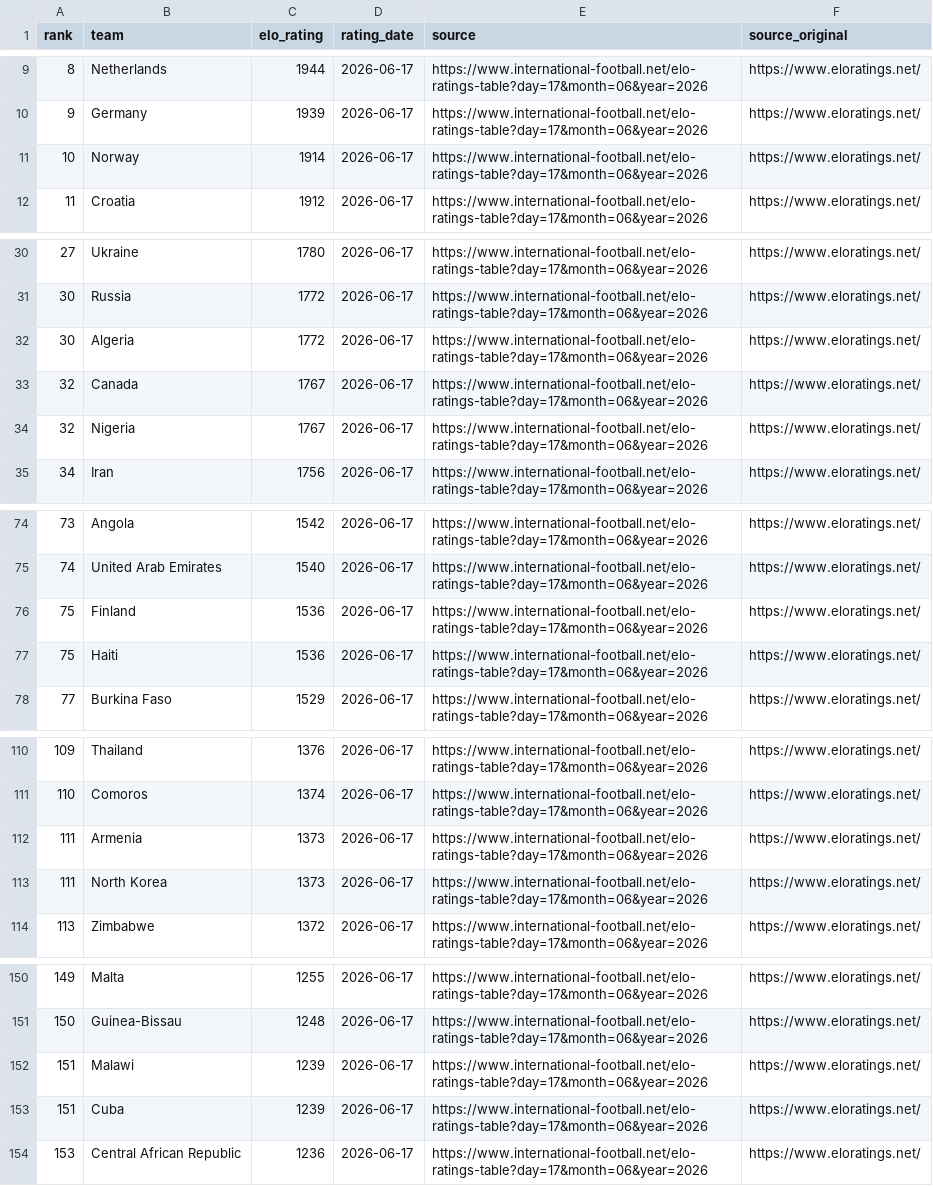
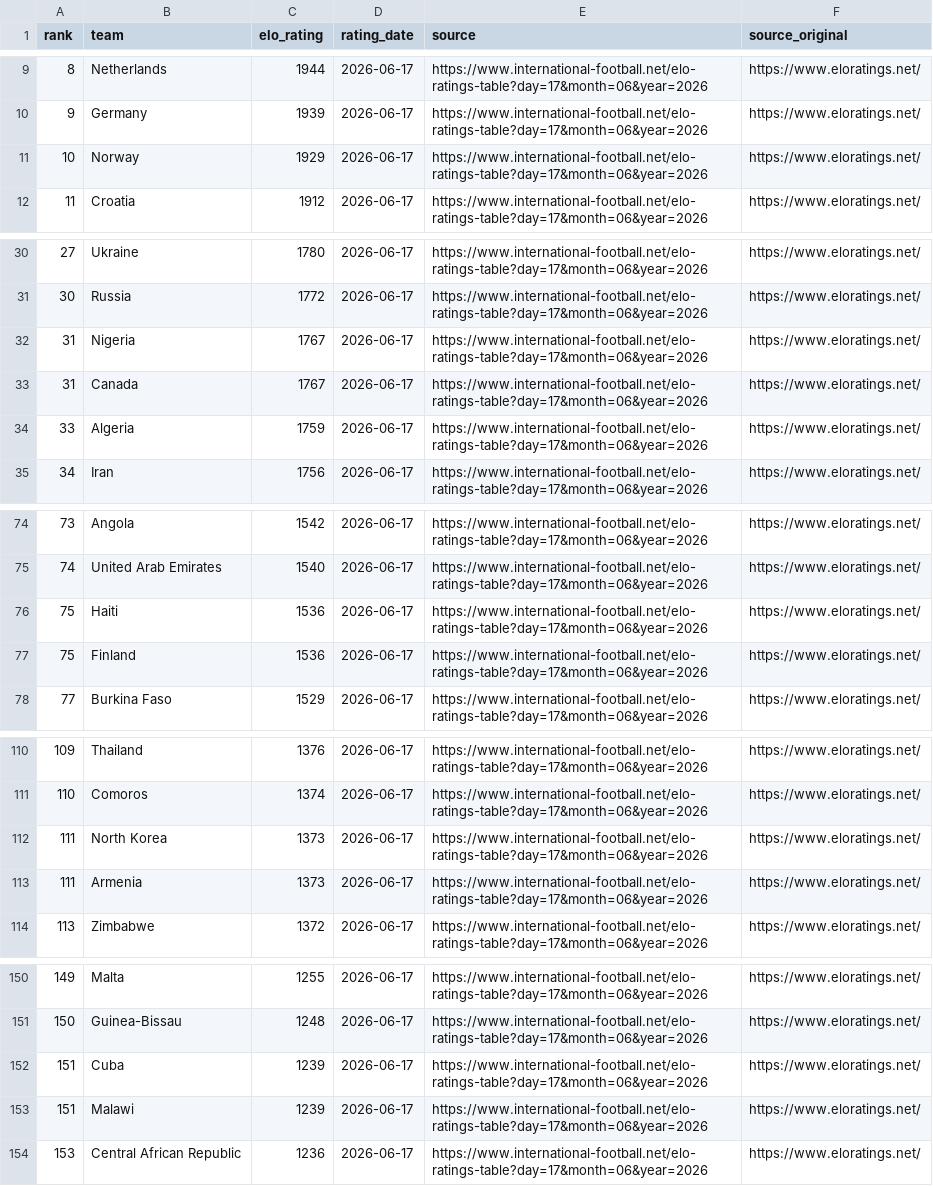
Before and after one commit to judasane/Oloraculo, a CSV file: Oloraculo.Web/Data/elo_snapshot.csv, drawn as a sheet; only a part is shown, gaps mark what is left out; the diff covers the shown part only.

```diff
--- a/Oloraculo.Web/Data/elo_snapshot.csv
+++ b/Oloraculo.Web/Data/elo_snapshot.csv
@@ -10,3 +10,3 @@ rank,team,elo_rating,rating_date,source,source_original
 9,Germany,1939,2026-06-17,https://www.international-football.net/elo-ratings-table?day=17&month=06&year=2026,https://www.eloratings.net/
-10,Norway,1914,2026-06-17,https://www.international-football.net/elo-ratings-table?day=17&month=06&year=2026,https://www.eloratings.net/
+10,Norway,1929,2026-06-17,https://www.international-football.net/elo-ratings-table?day=17&month=06&year=2026,https://www.eloratings.net/
 11,Croatia,1912,2026-06-17,https://www.international-football.net/elo-ratings-table?day=17&month=06&year=2026,https://www.eloratings.net/
@@ -31,5 +31,5 @@ rank,team,elo_rating,rating_date,source,source_original
 30,Russia,1772,2026-06-17,https://www.international-football.net/elo-ratings-table?day=17&month=06&year=2026,https://www.eloratings.net/
-30,Algeria,1772,2026-06-17,https://www.international-football.net/elo-ratings-table?day=17&month=06&year=2026,https://www.eloratings.net/
-32,Canada,1767,2026-06-17,https://www.international-football.net/elo-ratings-table?day=17&month=06&year=2026,https://www.eloratings.net/
-32,Nigeria,1767,2026-06-17,https://www.international-football.net/elo-ratings-table?day=17&month=06&year=2026,https://www.eloratings.net/
+31,Nigeria,1767,2026-06-17,https://www.international-football.net/elo-ratings-table?day=17&month=06&year=2026,https://www.eloratings.net/
+31,Canada,1767,2026-06-17,https://www.international-football.net/elo-ratings-table?day=17&month=06&year=2026,https://www.eloratings.net/
+33,Algeria,1759,2026-06-17,https://www.international-football.net/elo-ratings-table?day=17&month=06&year=2026,https://www.eloratings.net/
 34,Iran,1756,2026-06-17,https://www.international-football.net/elo-ratings-table?day=17&month=06&year=2026,https://www.eloratings.net/
@@ -75,4 +75,4 @@ rank,team,elo_rating,rating_date,source,source_original
 74,United Arab Emirates,1540,2026-06-17,https://www.international-football.net/elo-ratings-table?day=17&month=06&year=2026,https://www.eloratings.net/
+75,Haiti,1536,2026-06-17,https://www.international-football.net/elo-ratings-table?day=17&month=06&year=2026,https://www.eloratings.net/
 75,Finland,1536,2026-06-17,https://www.international-football.net/elo-ratings-table?day=17&month=06&year=2026,https://www.eloratings.net/
-75,Haiti,1536,2026-06-17,https://www.international-football.net/elo-ratings-table?day=17&month=06&year=2026,https://www.eloratings.net/
 77,Burkina Faso,1529,2026-06-17,https://www.international-football.net/elo-ratings-table?day=17&month=06&year=2026,https://www.eloratings.net/
@@ -111,4 +111,4 @@ rank,team,elo_rating,rating_date,source,source_original
 110,Comoros,1374,2026-06-17,https://www.international-football.net/elo-ratings-table?day=17&month=06&year=2026,https://www.eloratings.net/
+111,North Korea,1373,2026-06-17,https://www.international-football.net/elo-ratings-table?day=17&month=06&year=2026,https://www.eloratings.net/
 111,Armenia,1373,2026-06-17,https://www.international-football.net/elo-ratings-table?day=17&month=06&year=2026,https://www.eloratings.net/
-111,North Korea,1373,2026-06-17,https://www.international-football.net/elo-ratings-table?day=17&month=06&year=2026,https://www.eloratings.net/
 113,Zimbabwe,1372,2026-06-17,https://www.international-football.net/elo-ratings-table?day=17&month=06&year=2026,https://www.eloratings.net/
@@ -151,4 +151,4 @@ rank,team,elo_rating,rating_date,source,source_original
 150,Guinea-Bissau,1248,2026-06-17,https://www.international-football.net/elo-ratings-table?day=17&month=06&year=2026,https://www.eloratings.net/
+151,Cuba,1239,2026-06-17,https://www.international-football.net/elo-ratings-table?day=17&month=06&year=2026,https://www.eloratings.net/
 151,Malawi,1239,2026-06-17,https://www.international-football.net/elo-ratings-table?day=17&month=06&year=2026,https://www.eloratings.net/
-151,Cuba,1239,2026-06-17,https://www.international-football.net/elo-ratings-table?day=17&month=06&year=2026,https://www.eloratings.net/
 153,Central African Republic,1236,2026-06-17,https://www.international-football.net/elo-ratings-table?day=17&month=06&year=2026,https://www.eloratings.net/
```
Also changed, not shown: 3 added rows, 3 removed rows, 4 moved rows and 10 edited cells elsewhere in this file, 1 other file.
